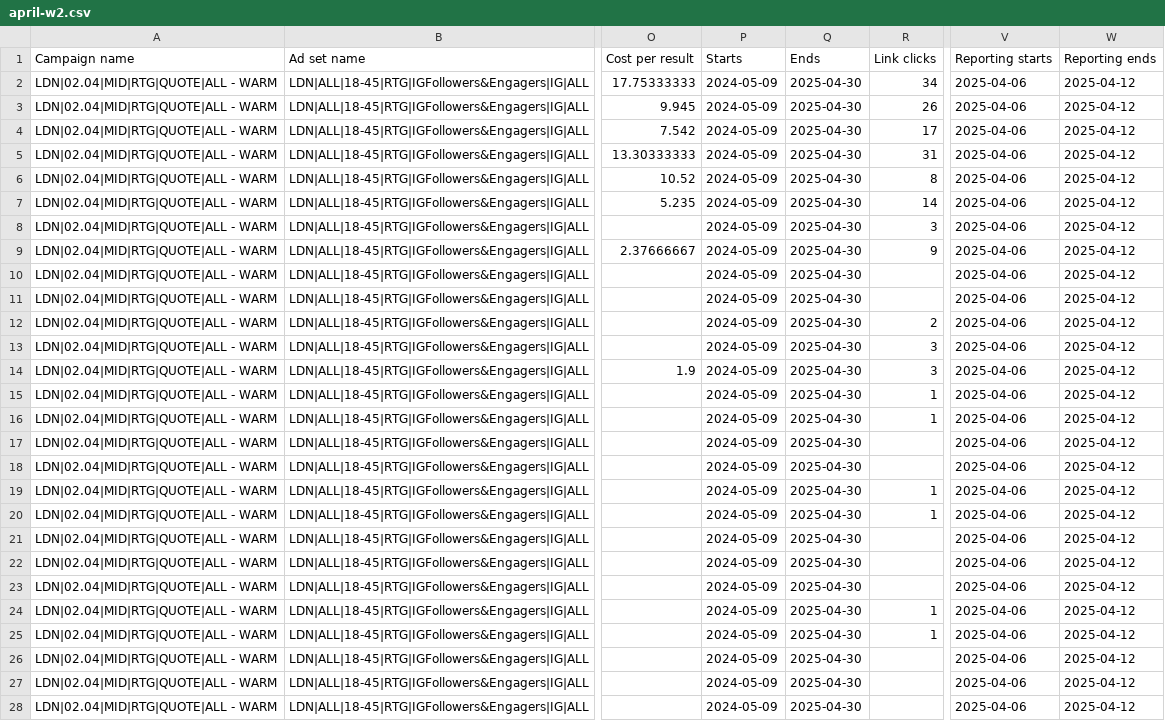
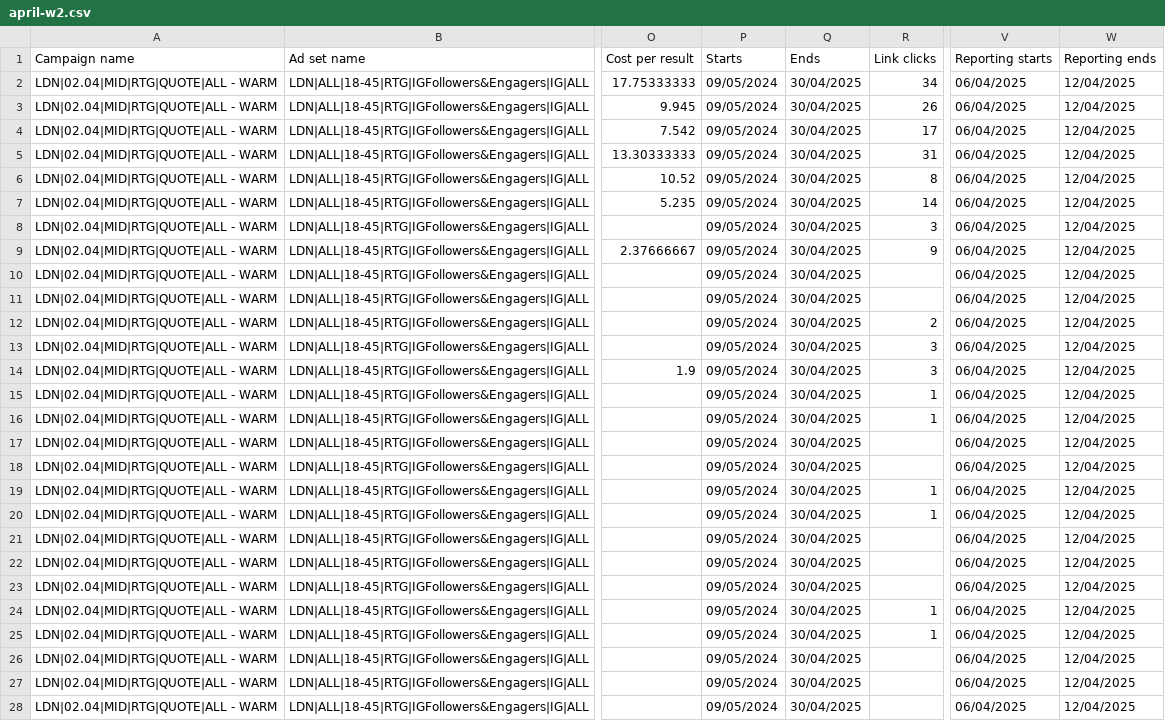
Before and after one commit to KeithArogo/Meta-Ads-Reporting-and-Analysis-Tool, a CSV file: data/weekly_data/april-w2.csv, drawn as a sheet; only a part is shown, gaps mark what is left out; the diff covers the shown part only; the diff names each change by its address in the sheet, - before the commit and + after, or states it on an @@ line.

```diff
--- a/data/weekly_data/april-w2.csv
+++ b/data/weekly_data/april-w2.csv
-P2:P28 (Starts): 2024-05-09
+P2:P28 (Starts): 09/05/2024
-Q2:Q28 (Ends): 2025-04-30
+Q2:Q28 (Ends): 30/04/2025
-V2:V28 (Reporting starts): 2025-04-06
+V2:V28 (Reporting starts): 06/04/2025
-W2:W28 (Reporting ends): 2025-04-12
+W2:W28 (Reporting ends): 12/04/2025
```
Also changed, not shown: 56 edited cells elsewhere in this file, data/weekly_data/april-w3.csv, 27 other files.
